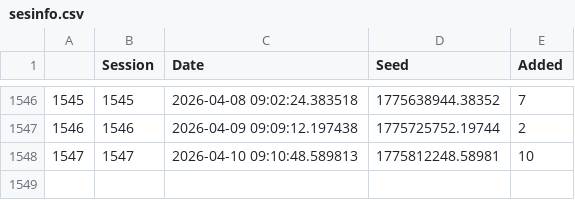
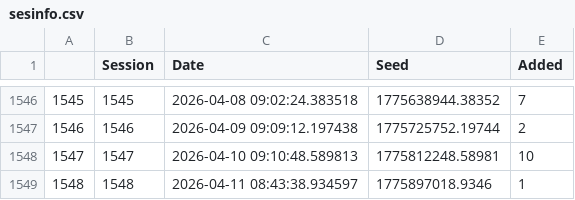
Before and after one commit to JavRoNu/tryout_actions, a CSV file: data/sesinfo.csv, drawn as a sheet; only a part is shown, gaps mark what is left out.

```diff
--- a/data/sesinfo.csv
+++ b/data/sesinfo.csv
@@ -1548 +1548,2 @@
 "1547",1547,"2026-04-10 09:10:48.589813",1775812248.58981,10
+"1548",1548,"2026-04-11 08:43:38.934597",1775897018.9346,1
```
Also changed, not shown: data/matrix.csv, 4 other files.
